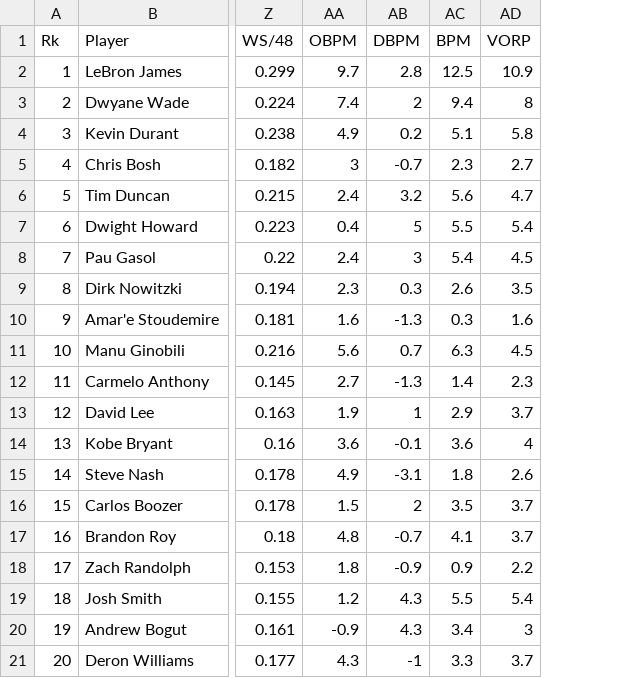
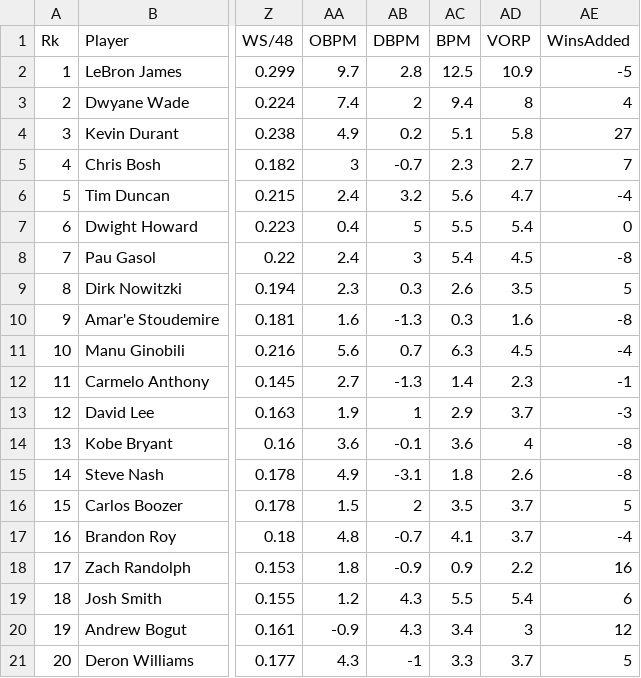
Before and after one commit to sidharthrajaram/mvp-predict, a CSV file: data/mvp2010.csv, drawn as a sheet; only a part is shown, gaps mark what is left out; the diff names each change by its address in the sheet, - before the commit and + after, or states it on an @@ line.

```diff
--- a/data/mvp2010.csv
+++ b/data/mvp2010.csv
+column AE (WinsAdded), rows 2-21: -5 | 4 | 27 | 7 | -4 | 0 | -8 | 5 | -8 | -4 | -1 | -3 | -8 | -8 | 5 | -4 | 16 | 6 | 12 | 5
```
Also changed, not shown: data/mvp2014.csv, data/mvp2016.csv, 4 other files.
